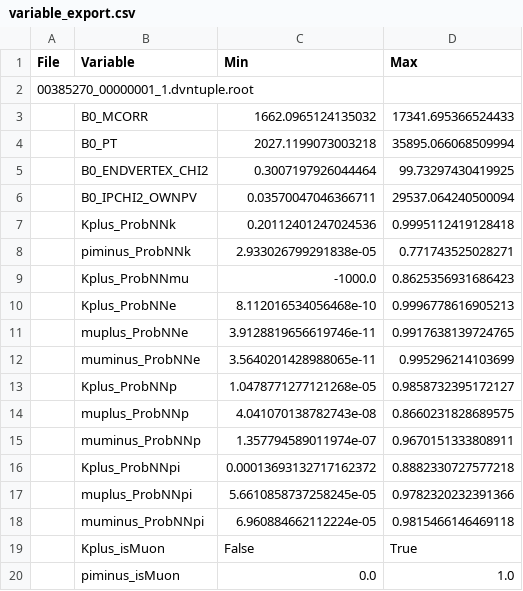
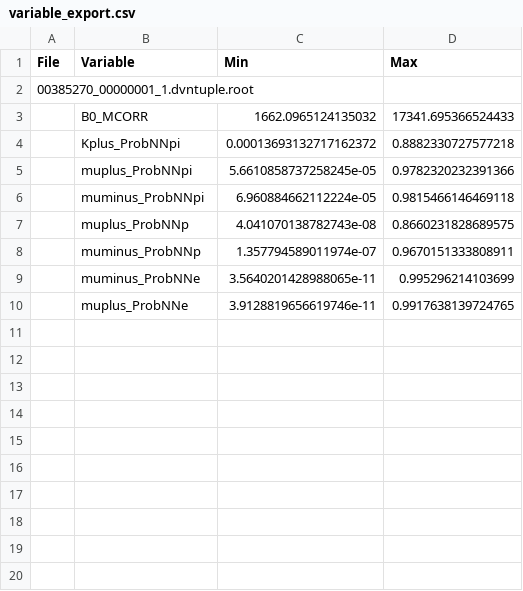
Before and after one commit to NikaSza/Project-116, a CSV file: export/variable_export.csv, drawn as a sheet.

Commit message:
Changed defaults in variable_export

```diff
--- a/export/variable_export.csv
+++ b/export/variable_export.csv
@@ -3,14 +3,2 @@ File,Variable,Min,Max
 ,B0_MCORR,1662.0965124135032,17341.695366524433
-,B0_PT,2027.1199073003218,35895.066068509994
-,B0_ENDVERTEX_CHI2,0.3007197926044464,99.73297430419925
-,B0_IPCHI2_OWNPV,0.03570047046366711,29537.064240500094
-,Kplus_ProbNNk,0.20112401247024536,0.9995112419128418
-,piminus_ProbNNk,2.933026799291838e-05,0.771743525028271
-,Kplus_ProbNNmu,-1000.0,0.8625356931686423
-,Kplus_ProbNNe,8.112016534056468e-10,0.9996778616905213
-,muplus_ProbNNe,3.9128819656619746e-11,0.9917638139724765
-,muminus_ProbNNe,3.5640201428988065e-11,0.995296214103699
-,Kplus_ProbNNp,1.0478771277121268e-05,0.9858732395172127
-,muplus_ProbNNp,4.041070138782743e-08,0.8660231828689575
-,muminus_ProbNNp,1.357794589011974e-07,0.9670151333808911
 ,Kplus_ProbNNpi,0.00013693132717162372,0.8882330727577218
@@ -18,3 +6,5 @@ File,Variable,Min,Max
 ,muminus_ProbNNpi,6.960884662112224e-05,0.9815466146469118
-,Kplus_isMuon,False,True
-,piminus_isMuon,0.0,1.0
+,muplus_ProbNNp,4.041070138782743e-08,0.8660231828689575
+,muminus_ProbNNp,1.357794589011974e-07,0.9670151333808911
+,muminus_ProbNNe,3.5640201428988065e-11,0.995296214103699
+,muplus_ProbNNe,3.9128819656619746e-11,0.9917638139724765
```
